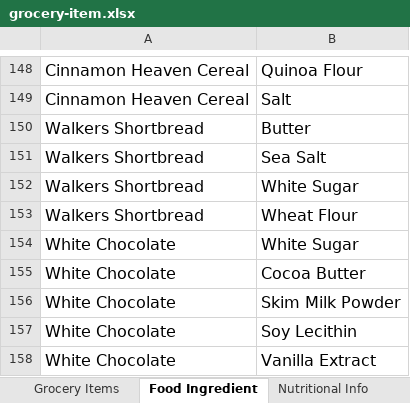
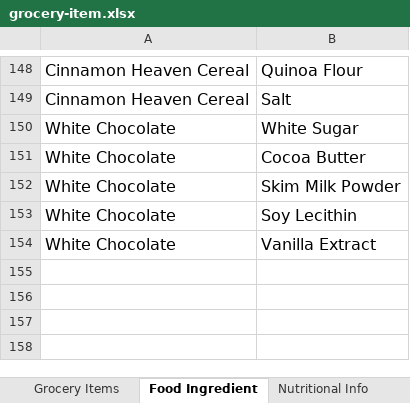
Before and after one commit to protegeproject/github-wiki-resources, an Excel workbook: cellfie/Working-Samples/grocery-item.xlsx, sheet Food Ingredient, drawn as a sheet; only a part is shown, gaps mark what is left out; values as stored, in another font and other column widths than the file's, no borders; the diff names each change by its address in the sheet, - before the commit and + after, or states it on an @@ line.

```diff
--- a/cellfie/Working-Samples/grocery-item.xlsx (sheet Food Ingredient)
+++ b/cellfie/Working-Samples/grocery-item.xlsx (sheet Food Ingredient)
-row 150: Walkers Shortbread | Butter
-row 151: Walkers Shortbread | Sea Salt
-row 152: Walkers Shortbread | White Sugar
-row 153: Walkers Shortbread | Wheat Flour
```
Also changed, not shown: sheet Nutritional Info, sheet Grocery Items, sheet Food Stuff Organization, 3 other files.
